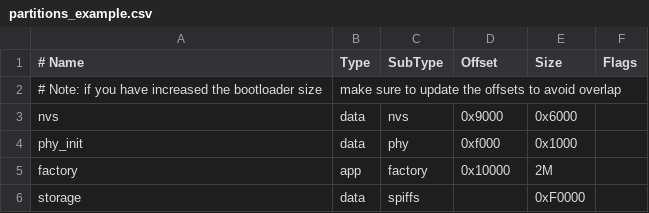
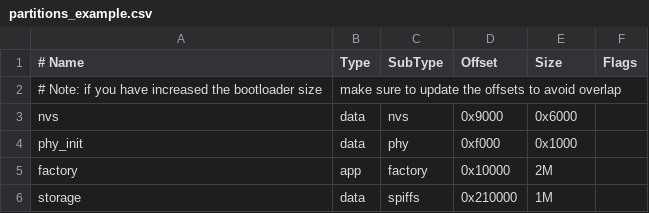
Before and after one commit to hyx3179/Ordinary_Keyboard, a CSV file: partitions_example.csv, drawn as a sheet.

```diff
--- a/partitions_example.csv
+++ b/partitions_example.csv
@@ -5,2 +5,2 @@ phy_init, data, phy,     0xf000,  0x1000,
 factory,  app,  factory, 0x10000, 2M,
-storage,  data, spiffs,  ,        0xF0000,
+storage,  data, spiffs,  0x210000,1M,
```
Also changed, not shown: 3 other files.
